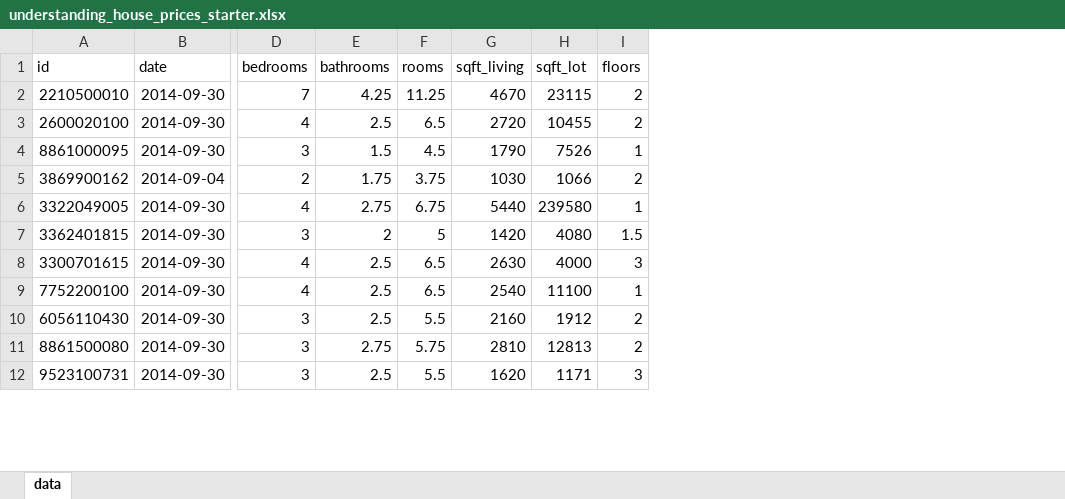
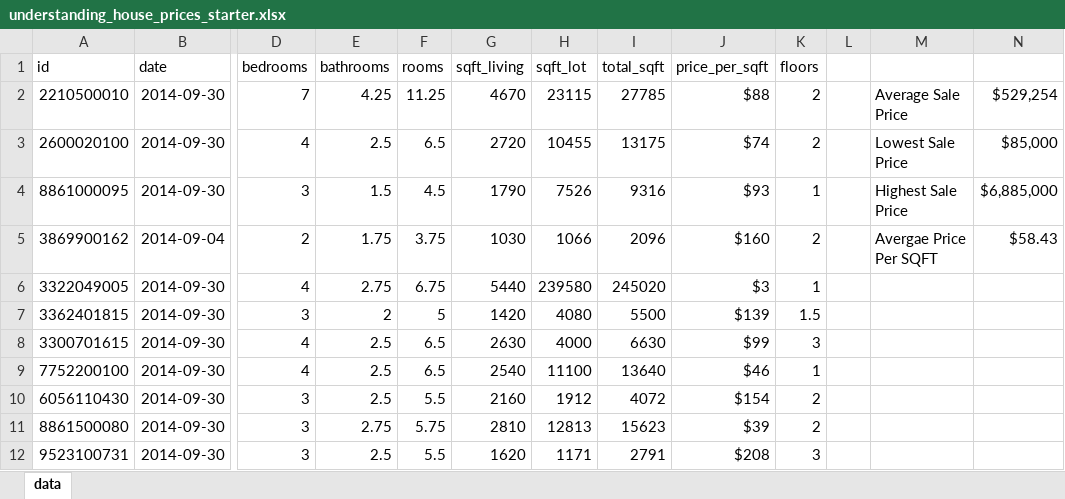
Before and after one commit to adelatorre2/adlt-learning-journal, an Excel workbook: coding_learning/excel/introduction_to_excel_datacamp/Introduction to Excel/Workbooks/Demo/understanding_house_prices_starter.xlsx, sheet data, drawn as a sheet; only a part is shown, gaps mark what is left out; values as stored, in another font and other column widths than the file's, no borders; table styles not drawn; the diff names each change by its address in the sheet, - before the commit and + after, or states it on an @@ line.

```diff
--- a/coding_learning/excel/introduction_to_excel_datacamp/Introduction to Excel/Workbooks/Demo/understanding_house_prices_starter.xlsx (sheet data)
+++ b/coding_learning/excel/introduction_to_excel_datacamp/Introduction to Excel/Workbooks/Demo/understanding_house_prices_starter.xlsx (sheet data)
+column I (total_sqft), rows 2-12: 27785 | 13175 | 9316 | 2096 | 245020 | 5500 | 6630 | 13640 | 4072 | 15623 | 2791
+column J (price_per_sqft), rows 2-12: $88 | $74 | $93 | $160 | $3 | $139 | $99 | $46 | $154 | $39 | $208
+column L, empty
+column M, rows 2-5: Average Sale Price | Lowest Sale Price | Highest Sale Price | Avergae Price Per SQFT
+column N, rows 2-5: $529,254 | $85,000 | $6,885,000 | $58.43
```
Also changed, not shown: coding_learning/excel/introduction_to_excel_datacamp/Introduction to Excel/Workbooks/2_1_naming_ranges.xlsx, coding_learning/excel/introduction_to_excel_datacamp/Introduction to Excel/Workbooks/2_3_custom_formats.xlsx, 9 other files.
